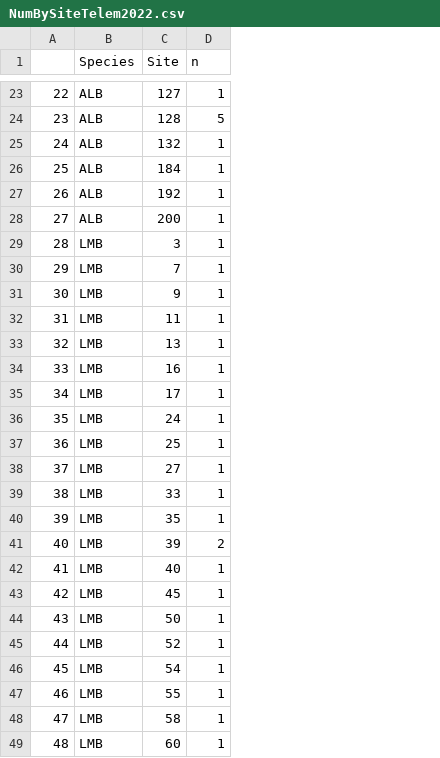
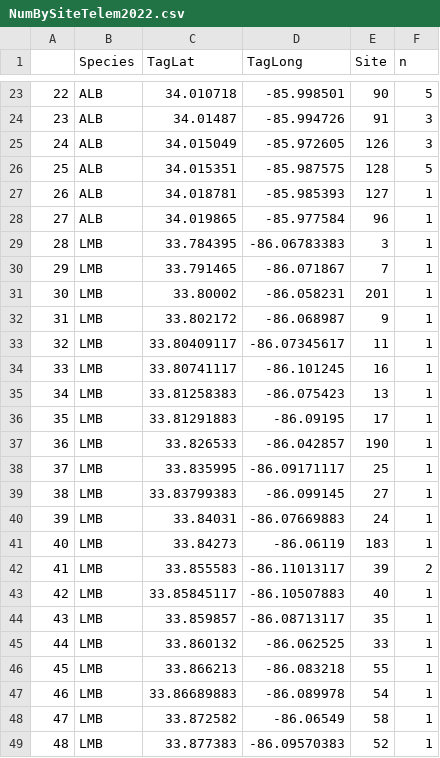
Before and after one commit to PrullMarcus/MastersAnalysis, a CSV file: Data/NumBySiteTelem2022.csv, drawn as a sheet; only a part is shown, gaps mark what is left out; addresses are those after the commit; the diff covers the shown part only; the diff names each change by its address in the sheet, - before the commit and + after, or states it on an @@ line.

```diff
--- a/Data/NumBySiteTelem2022.csv
+++ b/Data/NumBySiteTelem2022.csv
+column C (TagLat), rows 23-49: 34.010718 | 34.01487 | 34.015049 | 34.015351 | 34.018781 | 34.019865 | 33.784395 | 33.791465 | 33.80002 | 33.802172 | 33.80409117 | 33.80741117 | 33.81258383 | 33.81291883 | 33.826533 | 33.835995 | 33.83799383 | 33.84031 | 33.84273 | 33.855583 | 33.85845117 | 33.859857 | 33.860132 | 33.866213 | 33.86689883 | 33.872582 | 33.877383
+column D (TagLong), rows 23-49: -85.998501 | -85.994726 | -85.972605 | -85.987575 | -85.985393 | -85.977584 | -86.06783383 | -86.071867 | -86.058231 | -86.068987 | -86.07345617 | -86.101245 | -86.075423 | -86.09195 | -86.042857 | -86.09171117 | -86.099145 | -86.07669883 | -86.06119 | -86.11013117 | -86.10507883 | -86.08713117 | -86.062525 | -86.083218 | -86.089978 | -86.06549 | -86.09570383
-E23 (Site): 127
+E23 (Site): 90
-F23 (n): 1
+F23 (n): 5
-E24 (Site): 128
+E24 (Site): 91
-F24 (n): 5
+F24 (n): 3
-E25 (Site): 132
+E25 (Site): 126
-F25 (n): 1
+F25 (n): 3
-E26 (Site): 184
+E26 (Site): 128
-F26 (n): 1
+F26 (n): 5
-E27 (Site): 192
+E27 (Site): 127
-E28 (Site): 200
+E28 (Site): 96
-E31 (Site): 9
+E31 (Site): 201
-E32 (Site): 11
+E32 (Site): 9
-E33 (Site): 13
+E33 (Site): 11
-E35 (Site): 17
+E35 (Site): 13
-E36 (Site): 24
+E36 (Site): 17
-E37 (Site): 25
+E37 (Site): 190
-E38 (Site): 27
+E38 (Site): 25
-E39 (Site): 33
+E39 (Site): 27
-E40 (Site): 35
+E40 (Site): 24
-E41 (Site): 39
+E41 (Site): 183
-F41 (n): 2
+F41 (n): 1
-E42 (Site): 40
+E42 (Site): 39
-F42 (n): 1
+F42 (n): 2
-E43 (Site): 45
+E43 (Site): 40
-E44 (Site): 50
+E44 (Site): 35
-E45 (Site): 52
+E45 (Site): 33
-E46 (Site): 54
+E46 (Site): 55
-E47 (Site): 55
+E47 (Site): 54
-E49 (Site): 60
+E49 (Site): 52
```
Also changed, not shown: 60 edited cells elsewhere in this file.
